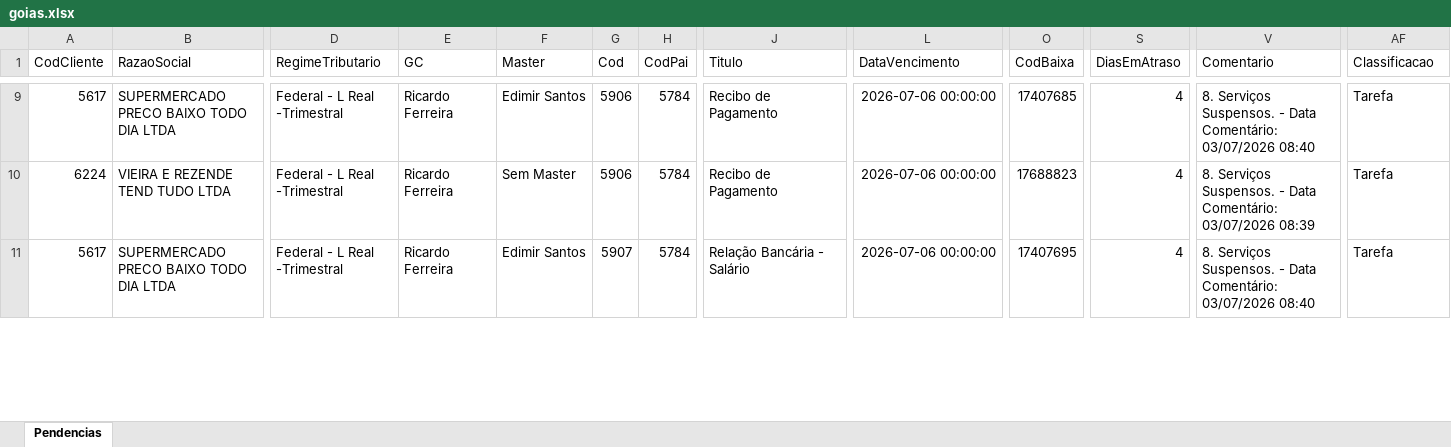
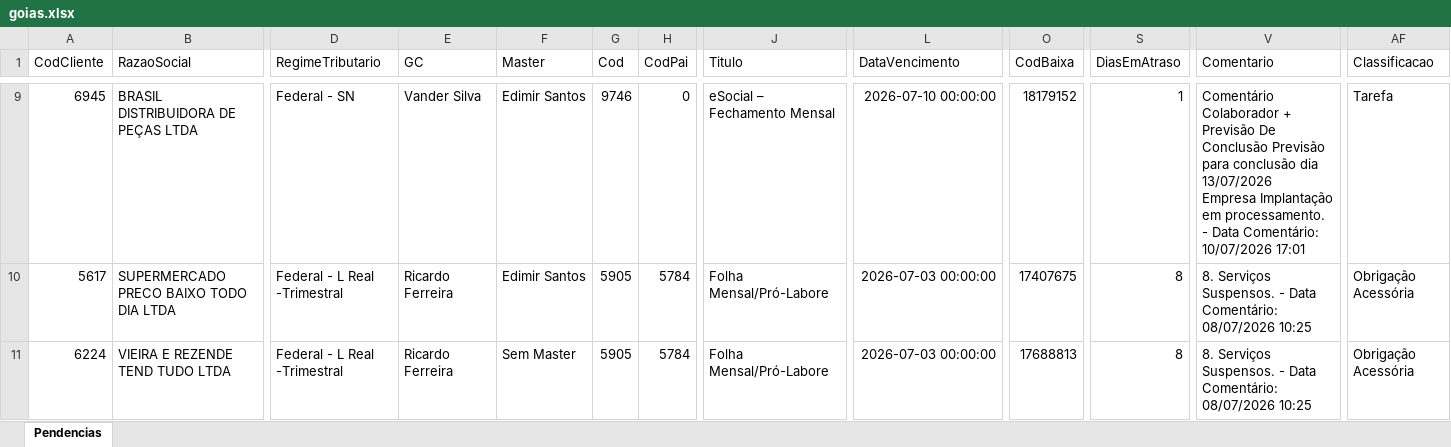
Before and after one commit to willianemanoel/Portal-das-tarefas-teste-, an Excel workbook: dados/base/goias.xlsx, sheet Pendencias, drawn as a sheet; only a part is shown, gaps mark what is left out; values as stored, in another font and other column widths than the file's, no borders; ↵ is a line break in a cell; the diff covers the shown part only; the diff names each change by its address in the sheet, - before the commit and + after, or states it on an @@ line.

```diff
--- a/dados/base/goias.xlsx (sheet Pendencias)
+++ b/dados/base/goias.xlsx (sheet Pendencias)
-A9 (CodCliente): 5617
+A9 (CodCliente): 6945
-B9 (RazaoSocial): SUPERMERCADO PRECO BAIXO TODO DIA LTDA
+B9 (RazaoSocial): BRASIL DISTRIBUIDORA DE PEÇAS LTDA
-D9 (RegimeTributario): Federal - L Real -Trimestral
+D9 (RegimeTributario): Federal - SN
-E9 (GC): Ricardo Ferreira
+E9 (GC): Vander Silva
-G9 (Cod): 5906
+G9 (Cod): 9746
-H9 (CodPai): 5784
+H9 (CodPai): 0
-J9 (Titulo): Recibo de Pagamento
+J9 (Titulo): eSocial – Fechamento Mensal
-L9 (DataVencimento): 2026-07-06 00:00:00
+L9 (DataVencimento): 2026-07-10 00:00:00
-O9 (CodBaixa): 17407685
+O9 (CodBaixa): 18179152
-S9 (DiasEmAtraso): 4
+S9 (DiasEmAtraso): 1
-V9 (Comentario): 8. Serviços Suspensos. - Data Comentário: 03/07/2026 08:40
+V9 (Comentario): Comentário Colaborador + Previsão De Conclusão Previsão para conclusão dia 13/07/2026 ↵ Empresa Implantação em processamento. - Data Comentário: 10/07/2026 17:01
-A10 (CodCliente): 6224
+A10 (CodCliente): 5617
-B10 (RazaoSocial): VIEIRA E REZENDE TEND TUDO LTDA
+B10 (RazaoSocial): SUPERMERCADO PRECO BAIXO TODO DIA LTDA
-F10 (Master): Sem Master
+F10 (Master): Edimir Santos
-G10 (Cod): 5906
+G10 (Cod): 5905
-J10 (Titulo): Recibo de Pagamento
+J10 (Titulo): Folha Mensal/Pró-Labore
-L10:L11 (DataVencimento): 2026-07-06 00:00:00
+L10:L11 (DataVencimento): 2026-07-03 00:00:00
-O10 (CodBaixa): 17688823
+O10 (CodBaixa): 17407675
-S10:S11 (DiasEmAtraso): 4
+S10:S11 (DiasEmAtraso): 8
-V10 (Comentario): …Data Comentário: 03/07/2026 08:39
+V10 (Comentario): …Data Comentário: 08/07/2026 10:25
-AF10:AF11 (Classificacao): Tarefa
+AF10:AF11 (Classificacao): Obrigação Acessória
-A11 (CodCliente): 5617
+A11 (CodCliente): 6224
-B11 (RazaoSocial): SUPERMERCADO PRECO BAIXO TODO DIA LTDA
+B11 (RazaoSocial): VIEIRA E REZENDE TEND TUDO LTDA
-F11 (Master): Edimir Santos
+F11 (Master): Sem Master
-G11 (Cod): 5907
+G11 (Cod): 5905
-J11 (Titulo): Relação Bancária - Salário
+J11 (Titulo): Folha Mensal/Pró-Labore
-O11 (CodBaixa): 17407695
+O11 (CodBaixa): 17688813
-V11 (Comentario): …Data Comentário: 03/07/2026 08:40
+V11 (Comentario): …Data Comentário: 08/07/2026 10:25
```
Also changed, not shown: 1169 edited cells elsewhere in this sheet, dados/base/santos.xlsx, 1 other file.
